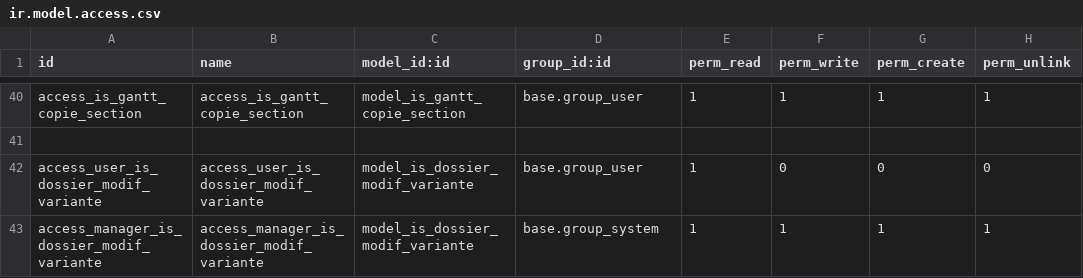
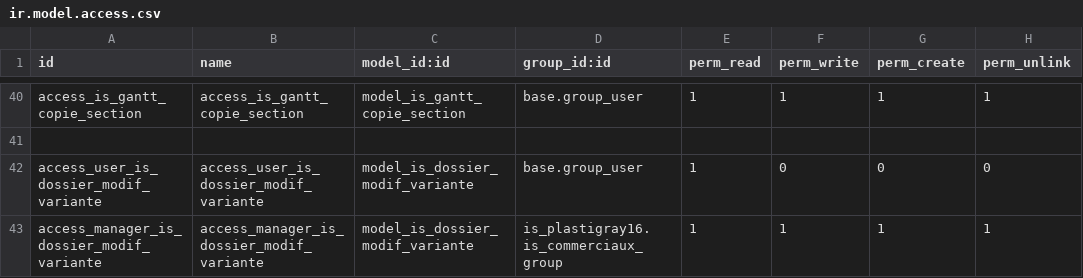
Before and after one commit to tonygalmiche/is_dynacase2odoo, a CSV file: security/ir.model.access.csv, drawn as a sheet; only a part is shown, gaps mark what is left out.

Commit message:
modis

```diff
--- a/security/ir.model.access.csv
+++ b/security/ir.model.access.csv
@@ -42,2 +42,2 @@ access_is_gantt_copie_section,access_is_gantt_copie_section,model_is_gantt_copie
 access_user_is_dossier_modif_variante,access_user_is_dossier_modif_variante,model_is_dossier_modif_variante,base.group_user,1,0,0,0
-access_manager_is_dossier_modif_variante,access_manager_is_dossier_modif_variante,model_is_dossier_modif_variante,base.group_system,1,1,1,1
+access_manager_is_dossier_modif_variante,access_manager_is_dossier_modif_variante,model_is_dossier_modif_variante,is_plastigray16.is_commerciaux_group,1,1,1,1
```
